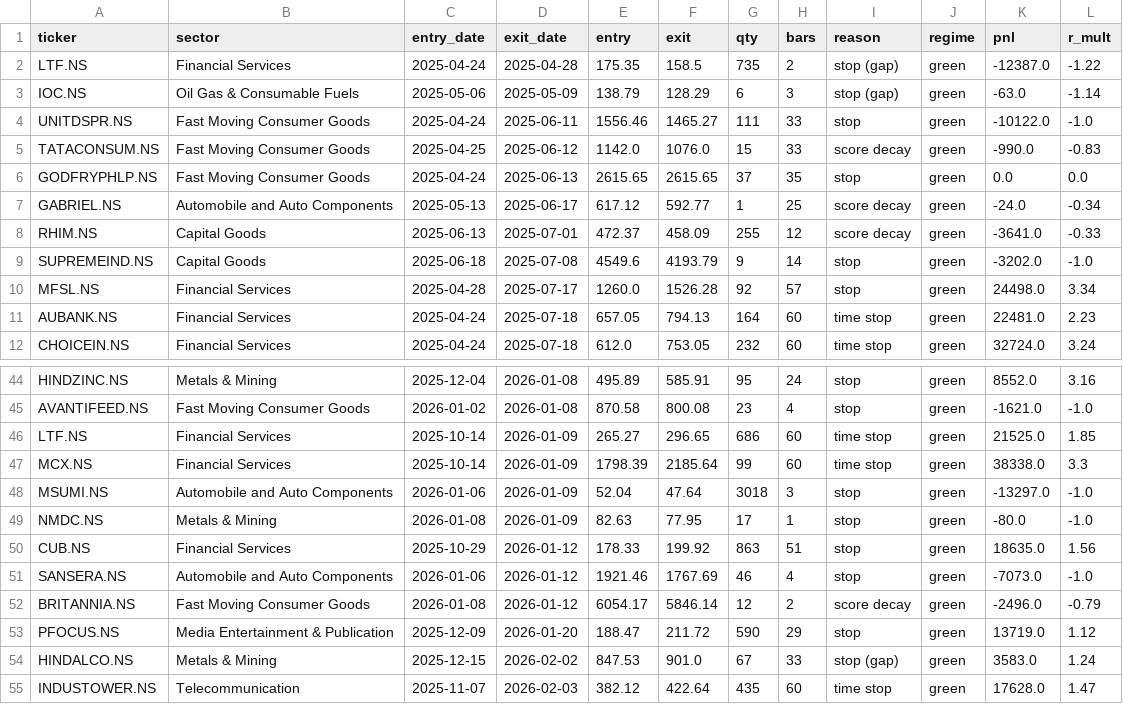
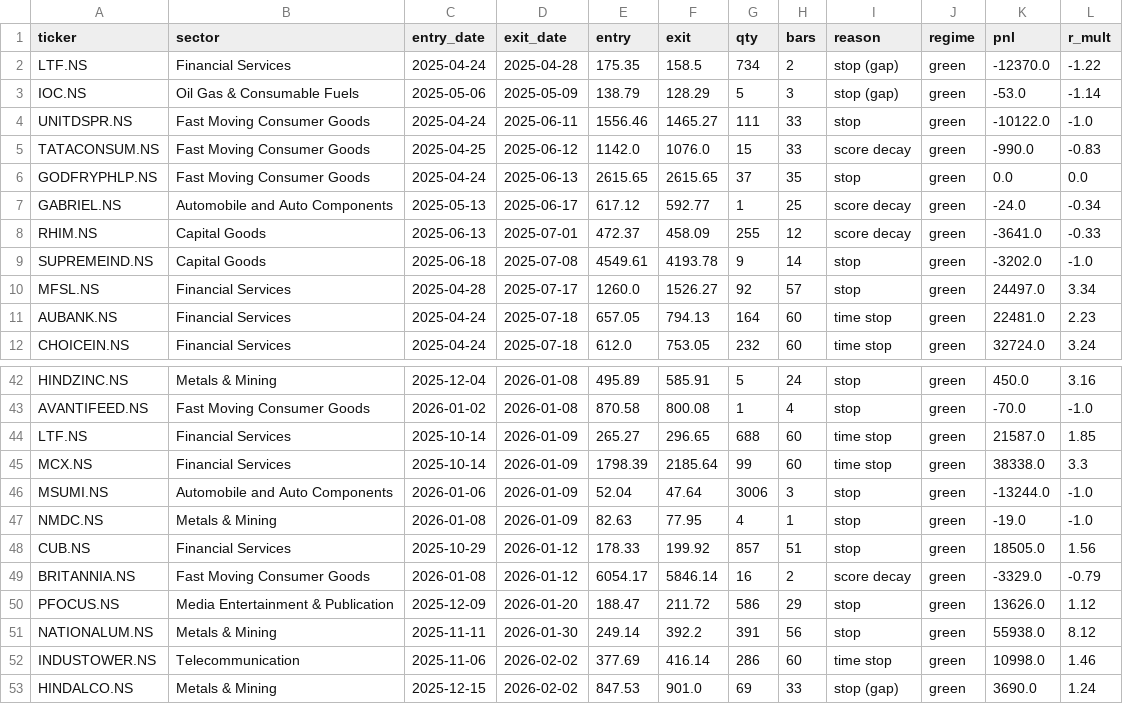
Before and after one commit to aryachirag02/swing-desk, a CSV file: trades_train.csv, drawn as a sheet; only a part is shown, gaps mark what is left out; removed rows and columns are numbered as before the commit, all else as after; the diff covers the shown part only; the diff names each change by its address in the sheet, - before the commit and + after, or states it on an @@ line.

```diff
--- a/trades_train.csv
+++ b/trades_train.csv
-G2 (qty): 735
+G2 (qty): 734
-K2 (pnl): -12387.0
+K2 (pnl): -12370.0
-G3 (qty): 6
+G3 (qty): 5
-K3 (pnl): -63.0
+K3 (pnl): -53.0
-E9 (entry): 4549.6
+E9 (entry): 4549.61
-F9 (exit): 4193.79
+F9 (exit): 4193.78
-F10 (exit): 1526.28
+F10 (exit): 1526.27
-K10 (pnl): 24498.0
+K10 (pnl): 24497.0
-G42 (qty): 95
+G42 (qty): 5
-K42 (pnl): 8552.0
+K42 (pnl): 450.0
-G43 (qty): 23
+G43 (qty): 1
-K43 (pnl): -1621.0
+K43 (pnl): -70.0
-G44 (qty): 686
+G44 (qty): 688
-K44 (pnl): 21525.0
+K44 (pnl): 21587.0
-G46 (qty): 3018
+G46 (qty): 3006
-K46 (pnl): -13297.0
+K46 (pnl): -13244.0
-G47 (qty): 17
+G47 (qty): 4
-K47 (pnl): -80.0
+K47 (pnl): -19.0
-G48 (qty): 863
+G48 (qty): 857
-K48 (pnl): 18635.0
+K48 (pnl): 18505.0
-row 51: SANSERA.NS | Automobile and Auto Components | 2026-01-06 | 2026-01-12 | 1921.46 | 1767.69 | 46 | 4 | stop | green | -7073.0 | -1.0
-G49 (qty): 12
+G49 (qty): 16
-K49 (pnl): -2496.0
+K49 (pnl): -3329.0
-G50 (qty): 590
+G50 (qty): 586
-K50 (pnl): 13719.0
+K50 (pnl): 13626.0
+row 51: NATIONALUM.NS | Metals & Mining | 2025-11-11 | 2026-01-30 | 249.14 | 392.2 | 391 | 56 | stop | green | 55938.0 | 8.12
+row 52: INDUSTOWER.NS | Telecommunication | 2025-11-06 | 2026-02-02 | 377.69 | 416.14 | 286 | 60 | time stop | green | 10998.0 | 1.46
-G53 (qty): 67
+G53 (qty): 69
-K53 (pnl): 3583.0
+K53 (pnl): 3690.0
-row 55: INDUSTOWER.NS | Telecommunication | 2025-11-07 | 2026-02-03 | 382.12 | 422.64 | 435 | 60 | time stop | green | 17628.0 | 1.47
```
Also changed, not shown: 3 added rows, 5 removed rows and 25 edited cells elsewhere in this file, 2 other files.
